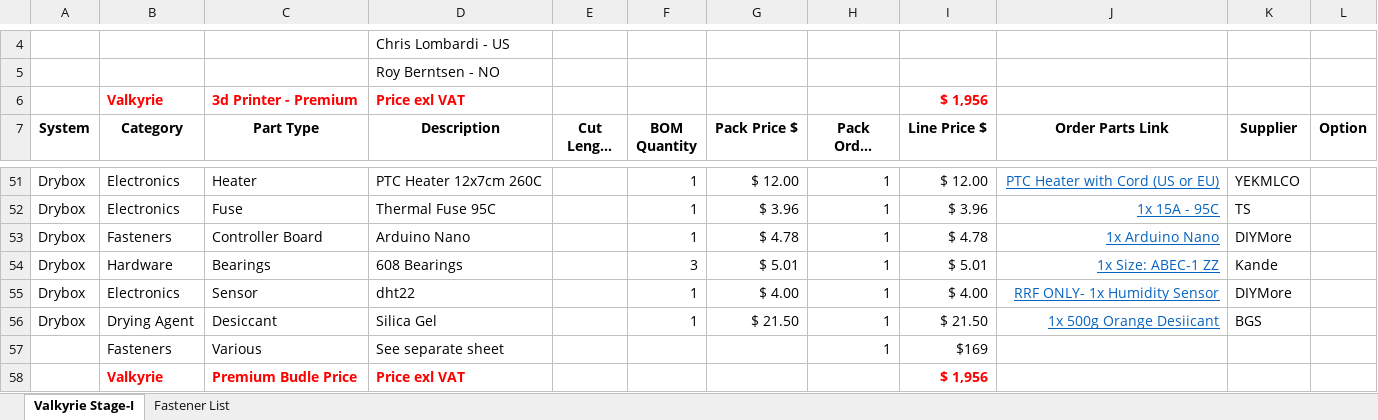
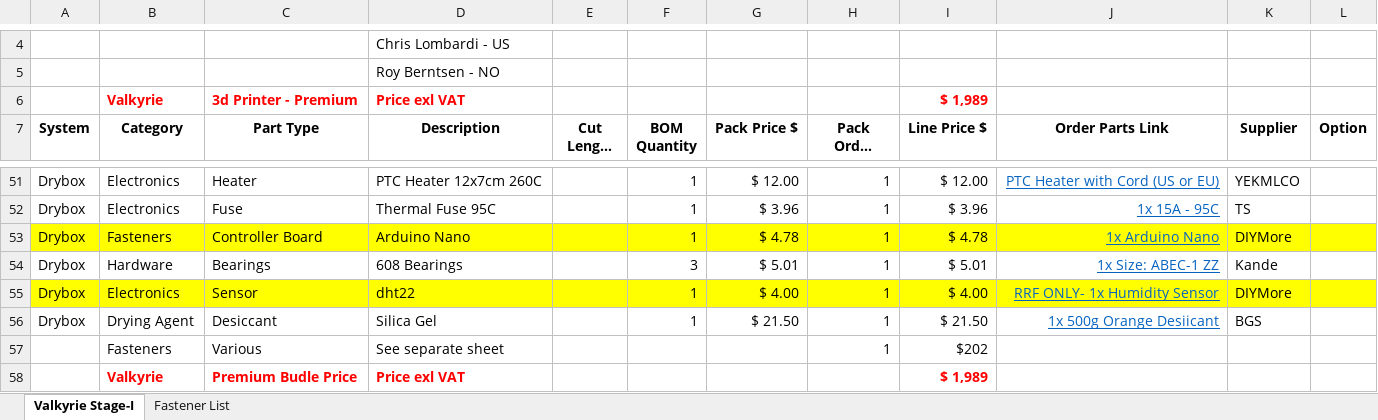
Before and after one commit to RoyBerntsenDesign/Project-Valkyrie, an Excel workbook: Document Library/Bill Of Materials/Valkyrie BOM V 0.9.4.xlsx, sheet Valkyrie Stage-I, drawn as a sheet; only a part is shown, gaps mark what is left out; long unchanged cells end in …; values as stored, in another font and other column widths than the file's, no borders; charts and pictures and table styles not drawn; the diff names each change by its address in the sheet, - before the commit and + after, or states it on an @@ line.

Commit message:
Update Valkyrie BOM V 0.9.4.xlsx

```diff
--- a/Document Library/Bill Of Materials/Valkyrie BOM V 0.9.4.xlsx (sheet Valkyrie Stage-I)
+++ b/Document Library/Bill Of Materials/Valkyrie BOM V 0.9.4.xlsx (sheet Valkyrie Stage-I)
-I6 (Line Price $): $ 1,956
+I6 (Line Price $): $ 1,989
-A53:L53 fill: none
+A53:L53 fill: #FFFF00
-A55:L55 fill: none
+A55:L55 fill: #FFFF00
-I57 (Line Price $): $169
+I57 (Line Price $): $202
-I58 (Line Price $): $ 1,956
+I58 (Line Price $): $ 1,989
```
Also changed, not shown: sheet Fastener List, formulas that keep their value, charts or pictures.
